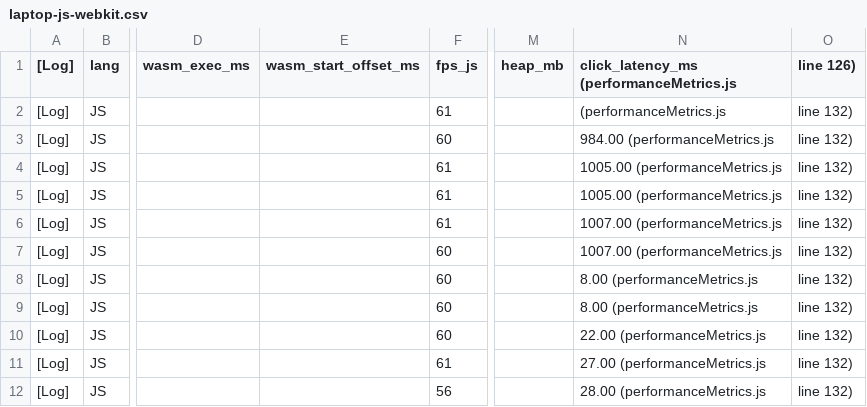
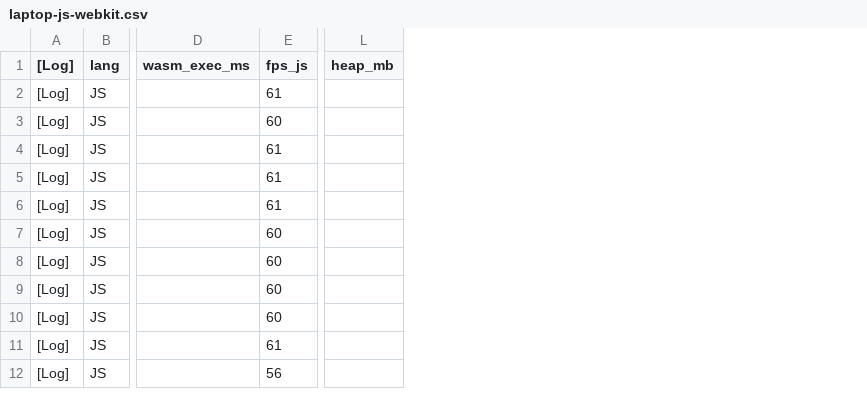
Before and after one commit to oTuff/wasm-game, a CSV file: plots/data/laptop-js-webkit.csv, drawn as a sheet; only a part is shown, gaps mark what is left out; the diff names each change by its address in the sheet, - before the commit and + after, or states it on an @@ line.

Commit message:
Update plot

```diff
--- a/plots/data/laptop-js-webkit.csv
+++ b/plots/data/laptop-js-webkit.csv
-column E (wasm_start_offset_ms), empty
-column N, rows 1-12: click_latency_ms (performanceMetrics.js | (performanceMetrics.js | 984.00 (performanceMetrics.js | 1005.00 (performanceMetrics.js | 1005.00 (performanceMetrics.js | 1007.00 (performanceMetrics.js | 1007.00 (performanceMetrics.js | 8.00 (performanceMetrics.js | 8.00 (performanceMetrics.js | 22.00 (performanceMetrics.js | 27.00 (performanceMetrics.js | 28.00 (performanceMetrics.js
-column O (line 126)), rows 2-12: all line 132)
```
Also changed, not shown: plots/data/laptop-go-webkit.csv, 31 other files.
